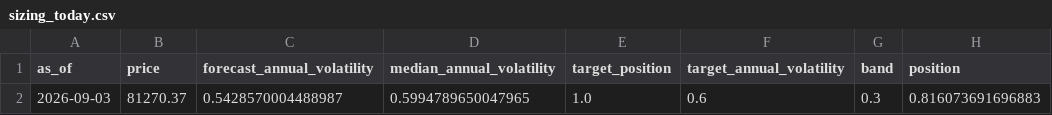
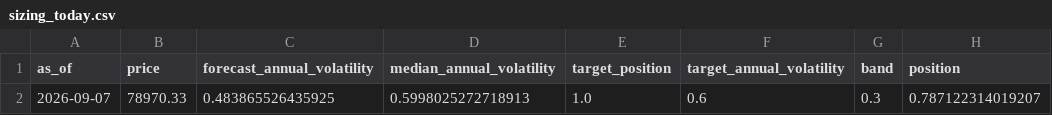
Before and after one commit to quasinbox-netizen/EP6, a CSV file: data/processed/sizing_today.csv, drawn as a sheet; removed rows and columns are numbered as before the commit, all else as after; the diff names each change by its address in the sheet, - before the commit and + after, or states it on an @@ line.

Commit message:
Rebuild the sizing every morning, and restate what the stale cache published
The position on the agent page comes from sizing_today.csv, and that file moved
only when somebody ran the command by hand. The site advertised a daily refresh
while quoting a size computed on an arbitrary earlier day, with nothing on the
page to show the difference.

The step is `sizing --refresh`, not a bare `sizing`. The volatility forecast is
a cache: without rebuilding it the command re-reads yesterday's file and prints
yesterday's number however often it runs, which would have been a no-op dressed
as a fix. It sits between ingest and paper because both paper and publish read
what it writes, and it is non-blocking - a failed refit leaves yesterday's
sizing in place and the day is still recorded. Measured at 182 seconds against
a 1800-second per-step timeout.

Running it exposed how far the cache had drifted, and it was not four days. The
refresh changed 3,305 of 4,035 historical forecasts, back to 2017-08-17 - which
is the day Binance's history begins. The stitch now prefers Binance over
Bitstamp from there, and the cache predated that, so every published sizing
figure was computed from a price series the database no longer holds. I checked
this rather than assumed it: the estimator returns identical output for
identical input, and appending four days changes nothing before the last day.
The whole move is the input.

So the numbers are restated, on the page and not only here: the band's rank in
its own sweep goes from 34th of 61 to last, the target's from 14th of 39 to
36th, today's position from 0.82 to 0.79. That collapse is the sharpest
evidence yet for what the sweeps already argued - a constant whose rank falls
from mid-grid to the bottom when the price source changes underneath it was
never ranked on anything real.

Also: the band's turnover figures are now read from the sweep rather than
written into the prose. "Roughly 8.9x to 1.1x" was true when typed and the
refreshed data already says 8.8x to 1.2x - wrong within a week of this job
running on its own, which is the whole failure mode being fixed here.

The daily commit stages the four sizing tables alongside the pages that chart
them, by name. A test checks each staged path against git check-ignore, because
`git add` on an ignored path exits non-zero and commit_and_push stops at the
first failure - one forgotten negation in .gitignore would have silently
stopped the site deploying every morning.

```diff
--- a/data/processed/sizing_today.csv
+++ b/data/processed/sizing_today.csv
-row 2: 2026-09-03 | 81270.37 | 0.5428570004488987 | 0.5994789650047965 | 1.0 | 0.6 | 0.3 | 0.816073691696883
+row 2: 2026-09-07 | 78970.33 | 0.483865526435925 | 0.5998025272718913 | 1.0 | 0.6 | 0.3 | 0.787122314019207
```
Also changed, not shown: data/processed/sizing_comparison.csv, data/processed/sizing_sweep.csv, 10 other files.
